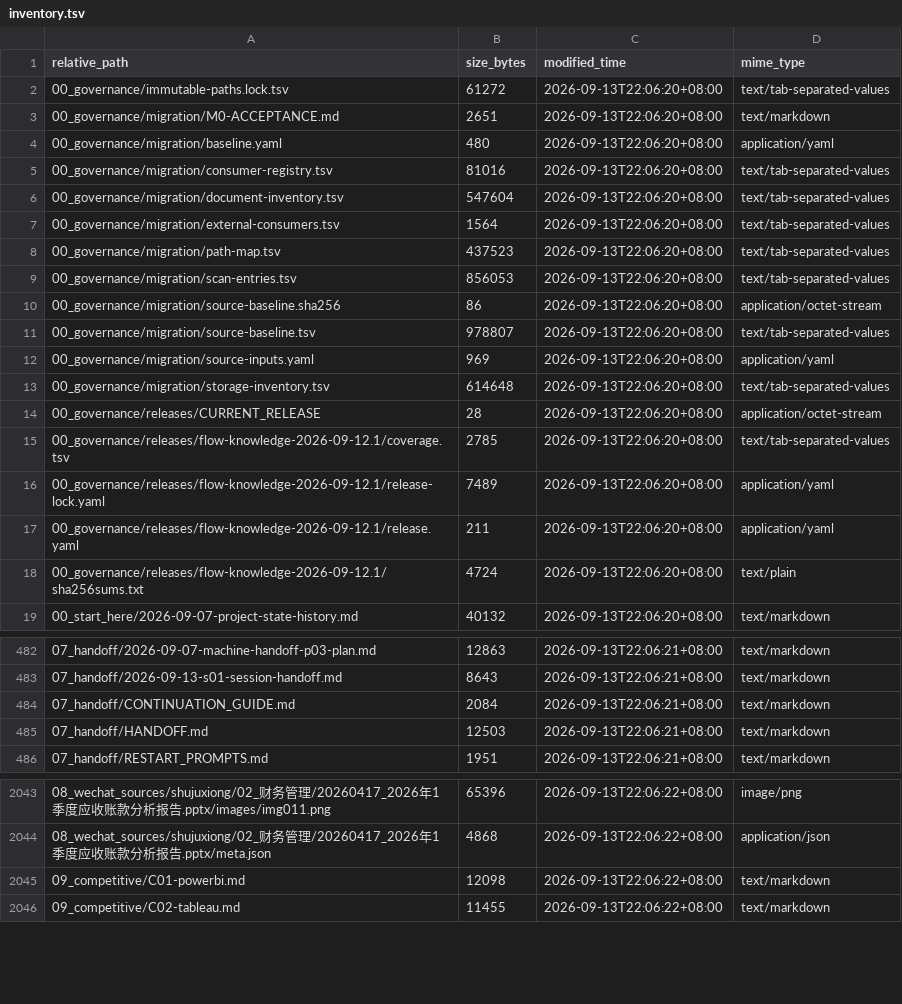
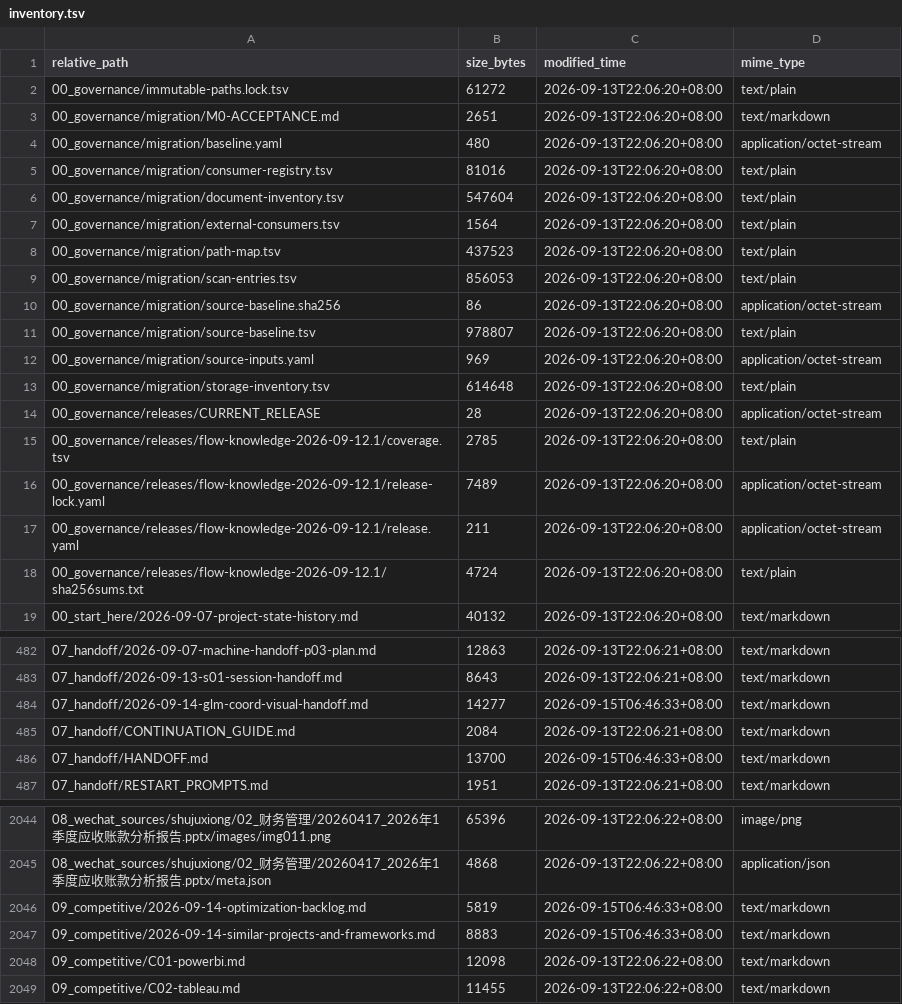
Before and after one commit to davyzhong/FLOW, a TSV file: docs/knowledge-base/99_manifest/inventory.tsv, drawn as a sheet; only a part is shown, gaps mark what is left out; the diff covers the shown part only.

Commit message:
📝 docs(kb): 竞对横向盘点（开源+外部相似项目）与优化清单 O-01~O-17
- 相似项目盘点：A 开源 AI 财务代理（FinRobot 等）/ B 开源 FP&A
  （Bigcapital/OpenBB）/ C GenBI 代理（Wren/Vanna/DB-GPT）/ D 月结自动化
  （Copilot for Finance/Numeric/DataSnipper）四类，抽象行业五层骨架
  （接入→语义→计算→AI 代理→交付）并与 FLOW 三层两模块逐层比对；
- FLOW 差异化定位：确定性计算内核 + 证据分级终审 + 月度周期工作流 +
  双 AI 角色——行业无完整对标；
- 优化清单 O-01~O-17（17 项，含来源/落点/优先级）：P1 含字典语义上下文
  暴露、AI 提议→程序复算管线、例外队列 UI、关账清单状态机、缺失证据
  请求工作流、差异说明自动起草；执行受 D053 门禁与 D049/D054 纪律约束；
- 09_competitive/INDEX 登记；99_manifest 重生成。

```diff
--- a/docs/knowledge-base/99_manifest/inventory.tsv
+++ b/docs/knowledge-base/99_manifest/inventory.tsv
@@ -1,18 +1,18 @@
 relative_path	size_bytes	modified_time	mime_type
-00_governance/immutable-paths.lock.tsv	61272	2026-09-13T22:06:20+08:00	text/tab-separated-values
+00_governance/immutable-paths.lock.tsv	61272	2026-09-13T22:06:20+08:00	text/plain
 00_governance/migration/M0-ACCEPTANCE.md	2651	2026-09-13T22:06:20+08:00	text/markdown
-00_governance/migration/baseline.yaml	480	2026-09-13T22:06:20+08:00	application/yaml
-00_governance/migration/consumer-registry.tsv	81016	2026-09-13T22:06:20+08:00	text/tab-separated-values
-00_governance/migration/document-inventory.tsv	547604	2026-09-13T22:06:20+08:00	text/tab-separated-values
-00_governance/migration/external-consumers.tsv	1564	2026-09-13T22:06:20+08:00	text/tab-separated-values
-00_governance/migration/path-map.tsv	437523	2026-09-13T22:06:20+08:00	text/tab-separated-values
-00_governance/migration/scan-entries.tsv	856053	2026-09-13T22:06:20+08:00	text/tab-separated-values
+00_governance/migration/baseline.yaml	480	2026-09-13T22:06:20+08:00	application/octet-stream
+00_governance/migration/consumer-registry.tsv	81016	2026-09-13T22:06:20+08:00	text/plain
+00_governance/migration/document-inventory.tsv	547604	2026-09-13T22:06:20+08:00	text/plain
+00_governance/migration/external-consumers.tsv	1564	2026-09-13T22:06:20+08:00	text/plain
+00_governance/migration/path-map.tsv	437523	2026-09-13T22:06:20+08:00	text/plain
+00_governance/migration/scan-entries.tsv	856053	2026-09-13T22:06:20+08:00	text/plain
 00_governance/migration/source-baseline.sha256	86	2026-09-13T22:06:20+08:00	application/octet-stream
-00_governance/migration/source-baseline.tsv	978807	2026-09-13T22:06:20+08:00	text/tab-separated-values
-00_governance/migration/source-inputs.yaml	969	2026-09-13T22:06:20+08:00	application/yaml
-00_governance/migration/storage-inventory.tsv	614648	2026-09-13T22:06:20+08:00	text/tab-separated-values
+00_governance/migration/source-baseline.tsv	978807	2026-09-13T22:06:20+08:00	text/plain
+00_governance/migration/source-inputs.yaml	969	2026-09-13T22:06:20+08:00	application/octet-stream
+00_governance/migration/storage-inventory.tsv	614648	2026-09-13T22:06:20+08:00	text/plain
 00_governance/releases/CURRENT_RELEASE	28	2026-09-13T22:06:20+08:00	application/octet-stream
-00_governance/releases/flow-knowledge-2026-09-12.1/coverage.tsv	2785	2026-09-13T22:06:20+08:00	text/tab-separated-values
-00_governance/releases/flow-knowledge-2026-09-12.1/release-lock.yaml	7489	2026-09-13T22:06:20+08:00	application/yaml
-00_governance/releases/flow-knowledge-2026-09-12.1/release.yaml	211	2026-09-13T22:06:20+08:00	application/yaml
+00_governance/releases/flow-knowledge-2026-09-12.1/coverage.tsv	2785	2026-09-13T22:06:20+08:00	text/plain
+00_governance/releases/flow-knowledge-2026-09-12.1/release-lock.yaml	7489	2026-09-13T22:06:20+08:00	application/octet-stream
+00_governance/releases/flow-knowledge-2026-09-12.1/release.yaml	211	2026-09-13T22:06:20+08:00	application/octet-stream
 00_governance/releases/flow-knowledge-2026-09-12.1/sha256sums.txt	4724	2026-09-13T22:06:20+08:00	text/plain
@@ -483,4 +483,5 @@ relative_path	size_bytes	modified_time	mime_type
 07_handoff/2026-09-13-s01-session-handoff.md	8643	2026-09-13T22:06:21+08:00	text/markdown
+07_handoff/2026-09-14-glm-coord-visual-handoff.md	14277	2026-09-15T06:46:33+08:00	text/markdown
 07_handoff/CONTINUATION_GUIDE.md	2084	2026-09-13T22:06:21+08:00	text/markdown
-07_handoff/HANDOFF.md	12503	2026-09-13T22:06:21+08:00	text/markdown
+07_handoff/HANDOFF.md	13700	2026-09-15T06:46:33+08:00	text/markdown
 07_handoff/RESTART_PROMPTS.md	1951	2026-09-13T22:06:21+08:00	text/markdown
@@ -2044,2 +2045,4 @@ relative_path	size_bytes	modified_time	mime_type
 08_wechat_sources/shujuxiong/02_财务管理/20260417_2026年1季度应收账款分析报告.pptx/meta.json	4868	2026-09-13T22:06:22+08:00	application/json
+09_competitive/2026-09-14-optimization-backlog.md	5819	2026-09-15T06:46:33+08:00	text/markdown
+09_competitive/2026-09-14-similar-projects-and-frameworks.md	8883	2026-09-15T06:46:33+08:00	text/markdown
 09_competitive/C01-powerbi.md	12098	2026-09-13T22:06:22+08:00	text/markdown
```
Also changed, not shown: 11 edited cells elsewhere in this file, 4 other files.
